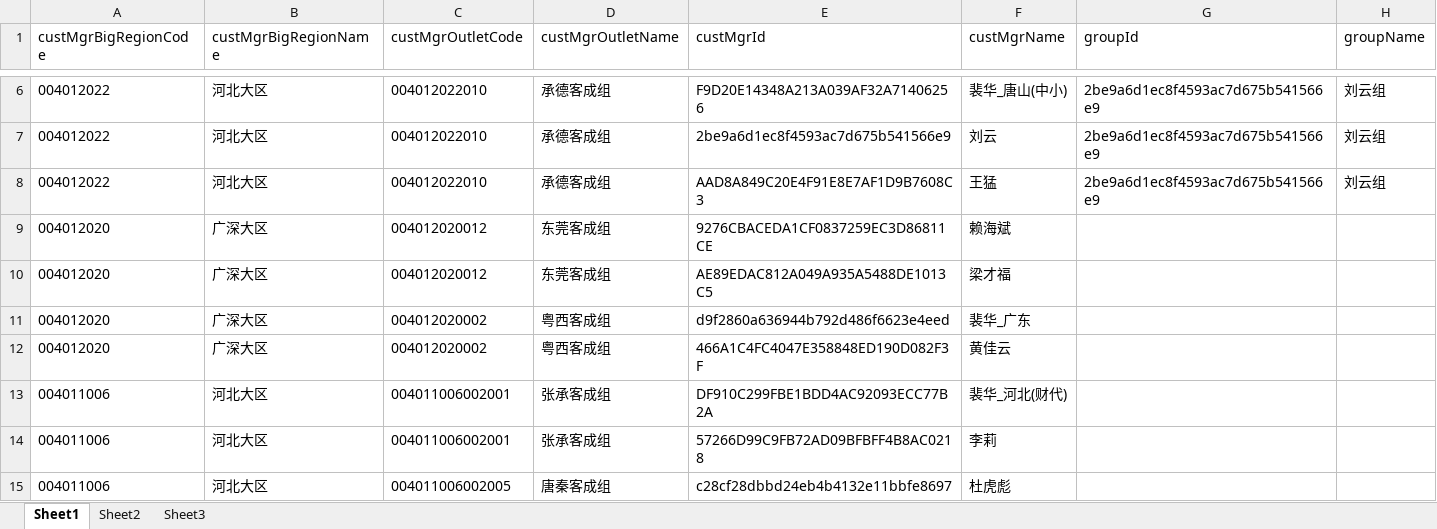
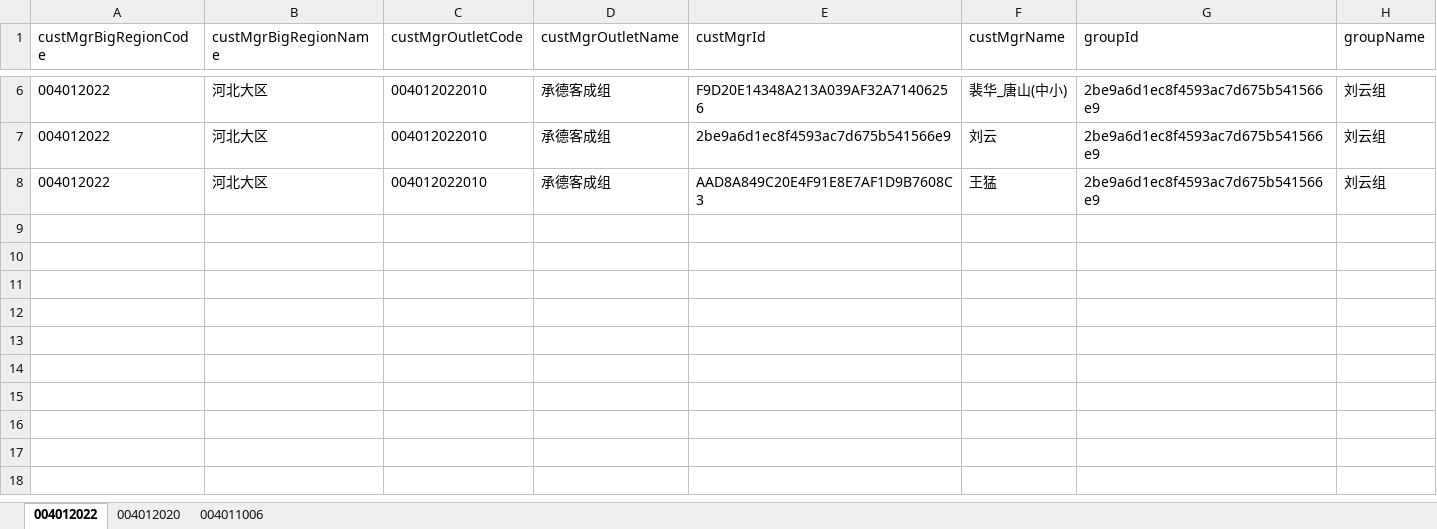
Before and after one commit to pha1025/smartRuleDataGen, an Excel workbook: src/main/resources/data/cust_mgr_hierarchy.xlsx, sheet 004012022, drawn as a sheet; only a part is shown, gaps mark what is left out; values as stored, in another font and other column widths than the file's, no borders; the diff names each change by its address in the sheet, - before the commit and + after, or states it on an @@ line.

```diff
--- a/src/main/resources/data/cust_mgr_hierarchy.xlsx (sheet 004012022)
+++ b/src/main/resources/data/cust_mgr_hierarchy.xlsx (sheet 004012022)
-sheet tab: Sheet1
+sheet tab: 004012022
-sheet tab: Sheet2
+sheet tab: 004012020
-sheet tab: Sheet3
+sheet tab: 004011006
-row 9: 004012020 | 广深大区 | 004012020012 | 东莞客成组 | 9276CBACEDA1CF0837259EC3D86811CE | 赖海斌
-row 10: 004012020 | 广深大区 | 004012020012 | 东莞客成组 | AE89EDAC812A049A935A5488DE1013C5 | 梁才福
-row 11: 004012020 | 广深大区 | 004012020002 | 粤西客成组 | d9f2860a636944b792d486f6623e4eed | 裴华_广东
-row 12: 004012020 | 广深大区 | 004012020002 | 粤西客成组 | 466A1C4FC4047E358848ED190D082F3F | 黄佳云
-row 13: 004011006 | 河北大区 | 004011006002001 | 张承客成组 | DF910C299FBE1BDD4AC92093ECC77B2A | 裴华_河北(财代)
-row 14: 004011006 | 河北大区 | 004011006002001 | 张承客成组 | 57266D99C9FB72AD09BFBFF4B8AC0218 | 李莉
-row 15: 004011006 | 河北大区 | 004011006002005 | 唐秦客成组 | c28cf28dbbd24eb4b4132e11bbfe8697 | 杜虎彪
```
Also changed, not shown: sheet 004012020, sheet 004011006, src/main/resources/data/customer_data.xlsx, 10 other files.
